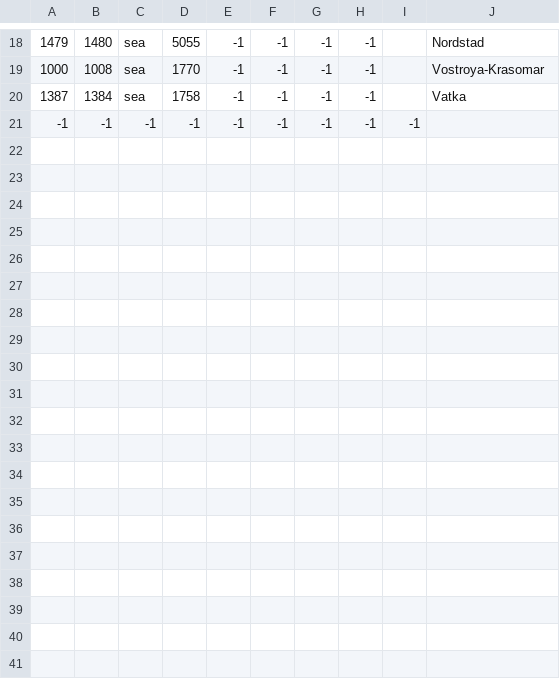
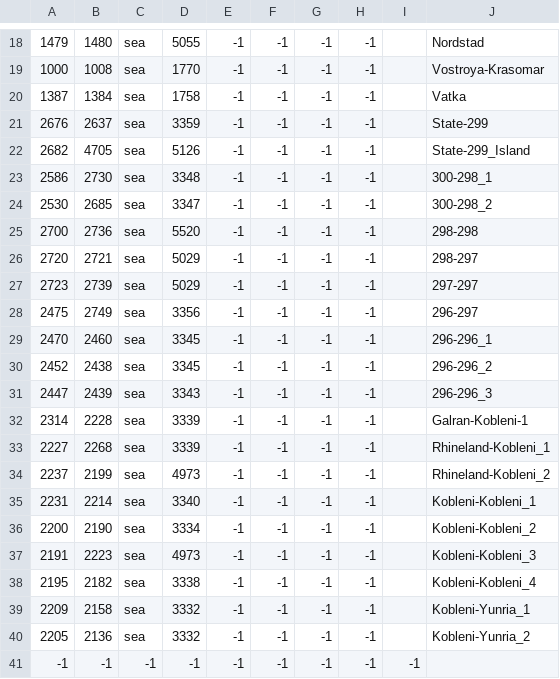
Before and after one commit to prolific-fox-productions/hearts-of-eldham, a CSV file: map/adjacencies.csv, drawn as a sheet; only a part is shown, gaps mark what is left out; the diff names each change by its address in the sheet, - before the commit and + after, or states it on an @@ line.

```diff
--- a/map/adjacencies.csv
+++ b/map/adjacencies.csv
+row 21: 2676 | 2637 | sea | 3359 | -1 | -1 | -1 | -1 |  | State-299
+row 22: 2682 | 4705 | sea | 5126 | -1 | -1 | -1 | -1 |  | State-299_Island
+row 23: 2586 | 2730 | sea | 3348 | -1 | -1 | -1 | -1 |  | 300-298_1
+row 24: 2530 | 2685 | sea | 3347 | -1 | -1 | -1 | -1 |  | 300-298_2
+row 25: 2700 | 2736 | sea | 5520 | -1 | -1 | -1 | -1 |  | 298-298
+row 26: 2720 | 2721 | sea | 5029 | -1 | -1 | -1 | -1 |  | 298-297
+row 27: 2723 | 2739 | sea | 5029 | -1 | -1 | -1 | -1 |  | 297-297
+row 28: 2475 | 2749 | sea | 3356 | -1 | -1 | -1 | -1 |  | 296-297
+row 29: 2470 | 2460 | sea | 3345 | -1 | -1 | -1 | -1 |  | 296-296_1
+row 30: 2452 | 2438 | sea | 3345 | -1 | -1 | -1 | -1 |  | 296-296_2
+row 31: 2447 | 2439 | sea | 3343 | -1 | -1 | -1 | -1 |  | 296-296_3
+row 32: 2314 | 2228 | sea | 3339 | -1 | -1 | -1 | -1 |  | Galran-Kobleni-1
+row 33: 2227 | 2268 | sea | 3339 | -1 | -1 | -1 | -1 |  | Rhineland-Kobleni_1
+row 34: 2237 | 2199 | sea | 4973 | -1 | -1 | -1 | -1 |  | Rhineland-Kobleni_2
+row 35: 2231 | 2214 | sea | 3340 | -1 | -1 | -1 | -1 |  | Kobleni-Kobleni_1
+row 36: 2200 | 2190 | sea | 3334 | -1 | -1 | -1 | -1 |  | Kobleni-Kobleni_2
+row 37: 2191 | 2223 | sea | 4973 | -1 | -1 | -1 | -1 |  | Kobleni-Kobleni_3
+row 38: 2195 | 2182 | sea | 3338 | -1 | -1 | -1 | -1 |  | Kobleni-Kobleni_4
+row 39: 2209 | 2158 | sea | 3332 | -1 | -1 | -1 | -1 |  | Kobleni-Yunria_1
+row 40: 2205 | 2136 | sea | 3332 | -1 | -1 | -1 | -1 |  | Kobleni-Yunria_2
```
Also changed, not shown: 18 other files.
